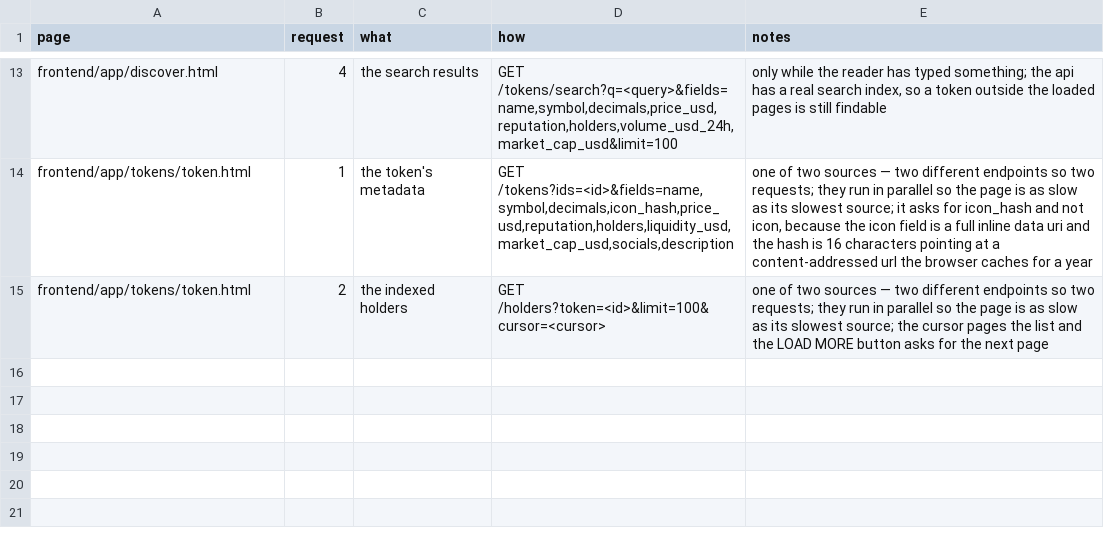
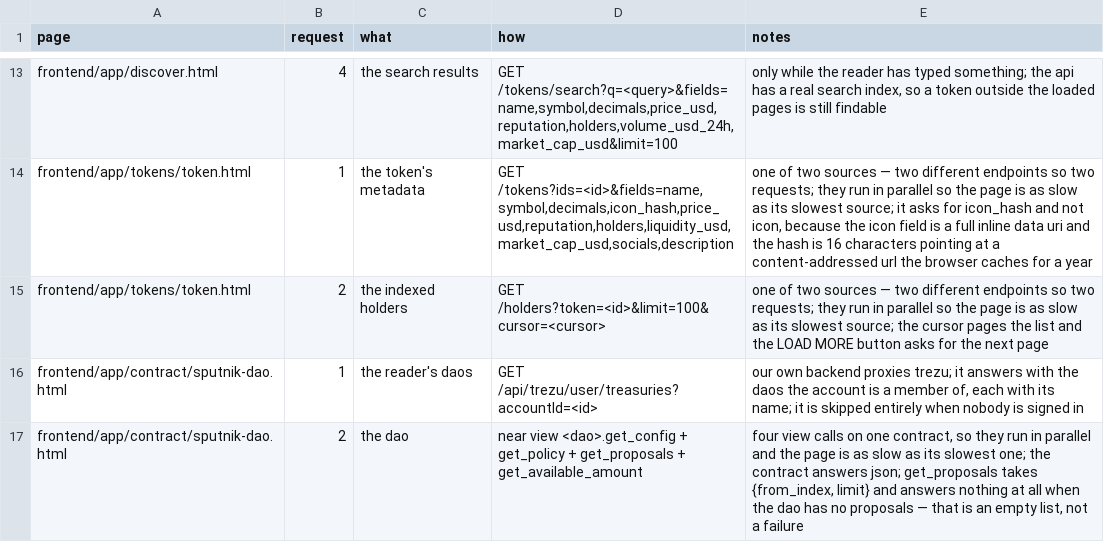
Before and after one commit to huggiesdotnear/huggies-rex-engine, a CSV file: DOCS/PAGES/requests.csv, drawn as a sheet; only a part is shown, gaps mark what is left out.

```diff
--- a/DOCS/PAGES/requests.csv
+++ b/DOCS/PAGES/requests.csv
@@ -15 +15,3 @@ frontend/app/tokens/token.html,1,the token's metadata,"GET /tokens?ids=<id>&fiel
 frontend/app/tokens/token.html,2,the indexed holders,"GET /holders?token=<id>&limit=100&cursor=<cursor>","one of two sources — two different endpoints so two requests; they run in parallel so the page is as slow as its slowest source; the cursor pages the list and the LOAD MORE button asks for the next page"
+frontend/app/contract/sputnik-dao.html,1,the reader's daos,"GET /api/trezu/user/treasuries?accountId=<id>","our own backend proxies trezu; it answers with the daos the account is a member of, each with its name; it is skipped entirely when nobody is signed in"
+frontend/app/contract/sputnik-dao.html,2,the dao,near view <dao>.get_config + get_policy + get_proposals + get_available_amount,"four view calls on one contract, so they run in parallel and the page is as slow as its slowest one; the contract answers json; get_proposals takes {from_index, limit} and answers nothing at all when the dao has no proposals — that is an empty list, not a failure"
```
Also changed, not shown: DOCS/PAGES/components.csv, 21 other files.
